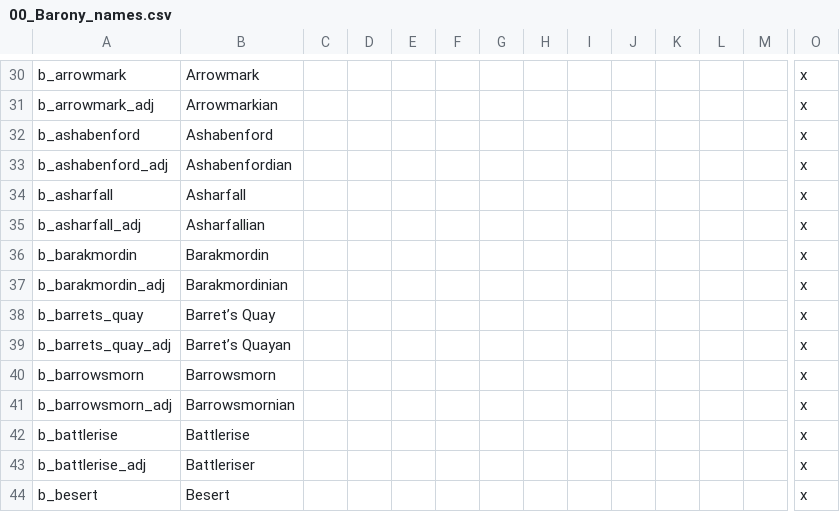
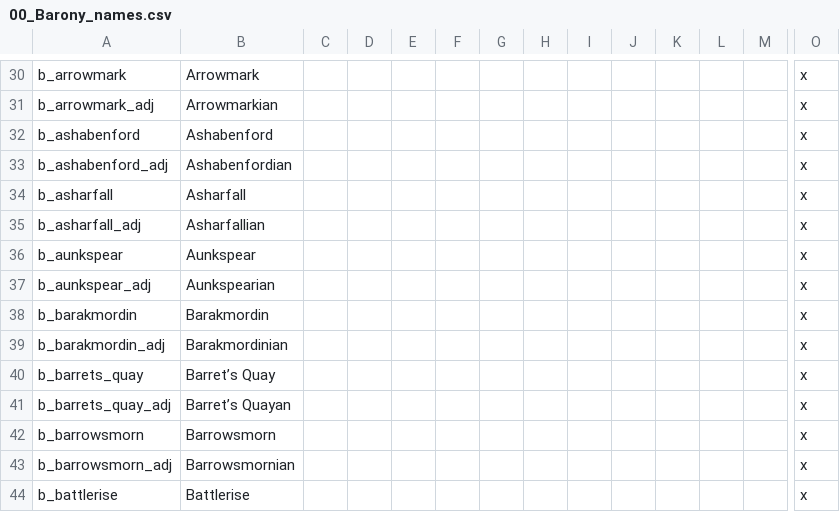
Before and after one commit to chriscohen/ck2-forgottenkings, a CSV file: ForgottenRealms/localisation/00_Barony_names.csv, drawn as a sheet; only a part is shown, gaps mark what is left out; the shorter side is filled out with more unchanged rows; rows hold the shown columns only; the diff names each change by its address in the sheet, - before the commit and + after, or states it on an @@ line.

Commit message:
Allow ownership of Aunkspear.

```diff
--- a/ForgottenRealms/localisation/00_Barony_names.csv
+++ b/ForgottenRealms/localisation/00_Barony_names.csv
+row 36: b_aunkspear | Aunkspear |  |  |  |  |  |  |  |  |  |  |  | x
+row 37: b_aunkspear_adj | Aunkspearian |  |  |  |  |  |  |  |  |  |  |  | x
```
Also changed, not shown: 8 other files.
